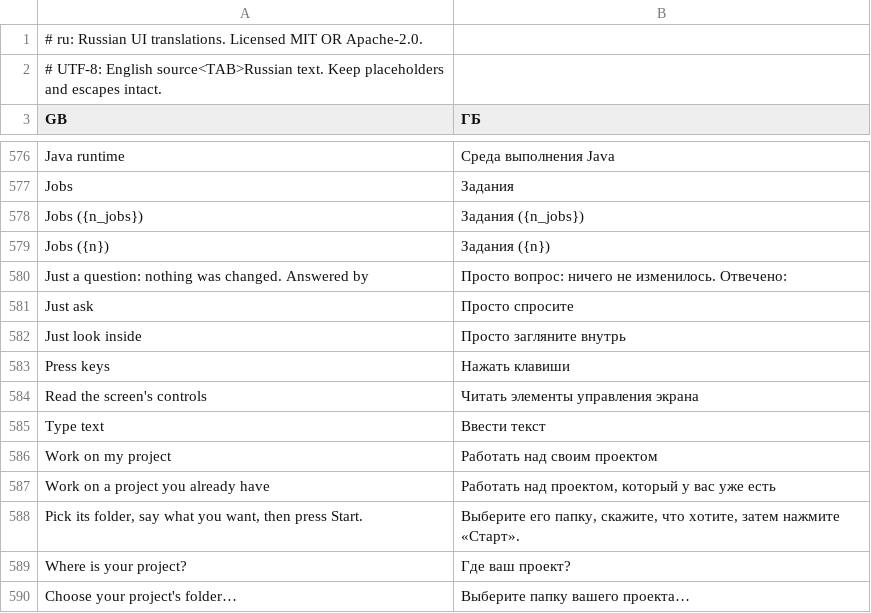
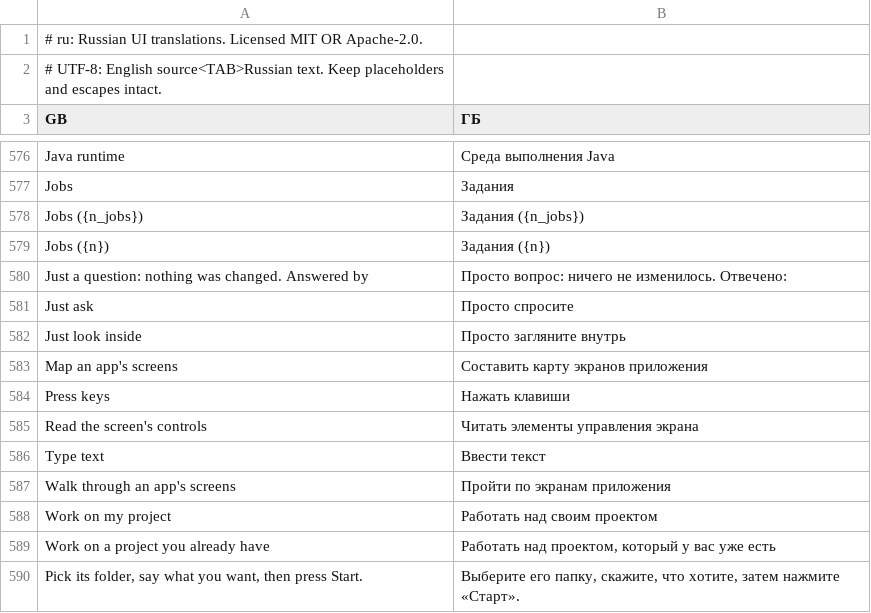
Before and after one commit to dev-maylove/Craft, a TSV file: crates/ui-egui/src/i18n/ru.tsv, drawn as a sheet; only a part is shown, gaps mark what is left out; the shorter side is filled out with more unchanged rows.

```diff
--- a/crates/ui-egui/src/i18n/ru.tsv
+++ b/crates/ui-egui/src/i18n/ru.tsv
@@ -582,2 +582,3 @@ Just ask	Просто спросите
 Just look inside	Просто загляните внутрь
+Map an app's screens	Составить карту экранов приложения
 Press keys	Нажать клавиши
@@ -585,2 +586,3 @@ Read the screen's controls	Читать элементы управления э
 Type text	Ввести текст
+Walk through an app's screens	Пройти по экранам приложения
 Work on my project	Работать над своим проектом
```
Also changed, not shown: crates/ui-egui/src/i18n/de.tsv, crates/ui-egui/src/i18n/ka.tsv, 11 other files.
